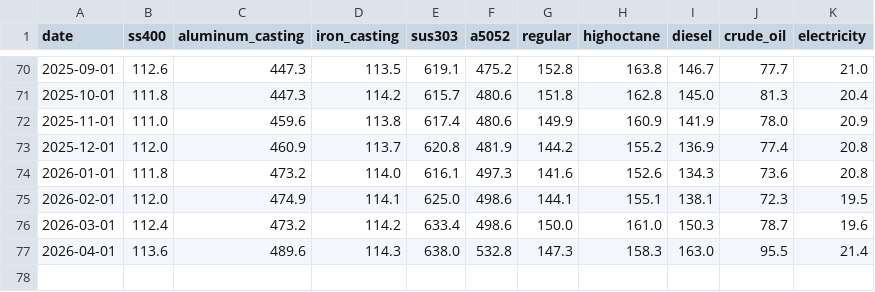
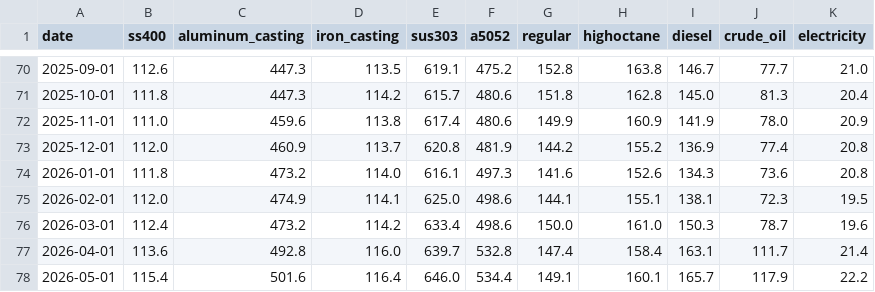
Before and after one commit to TAppy-1413/price-tracker, a CSV file: data/materials.csv, drawn as a sheet; only a part is shown, gaps mark what is left out.

```diff
--- a/data/materials.csv
+++ b/data/materials.csv
@@ -76,2 +76,3 @@ date,ss400,aluminum_casting,iron_casting,sus303,a5052,regular,highoctane,diesel,
 2026-03-01,112.4,473.2,114.2,633.4,498.6,150.0,161.0,150.3,78.7,19.6
-2026-04-01,113.6,489.6,114.3,638.0,532.8,147.3,158.3,163.0,95.5,21.4
+2026-04-01,113.6,492.8,116.0,639.7,532.8,147.4,158.4,163.1,111.7,21.4
+2026-05-01,115.4,501.6,116.4,646.0,534.4,149.1,160.1,165.7,117.9,22.2
```
Also changed, not shown: data/metals.csv, docs/data/materials.csv, 2 other files.
